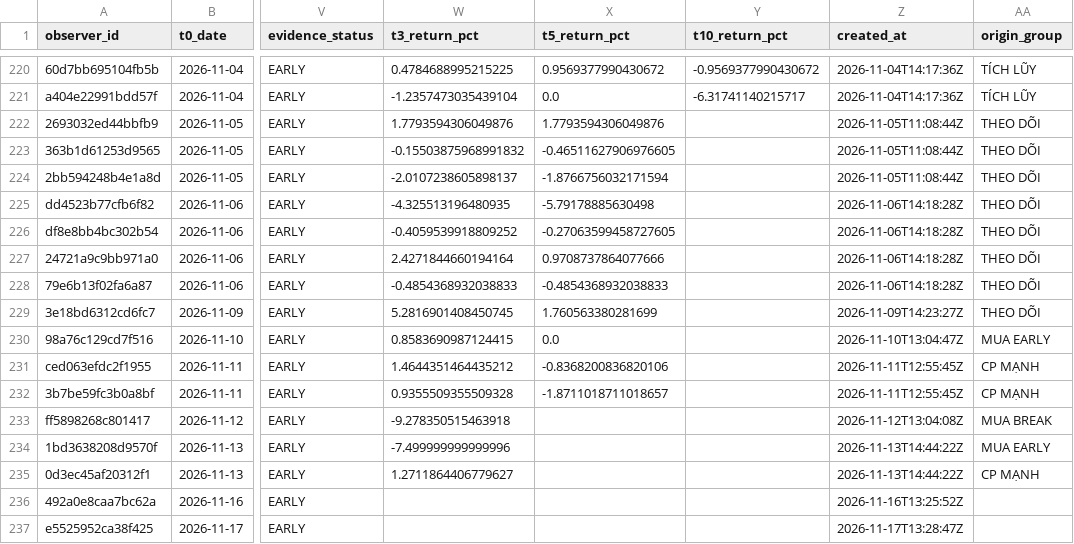
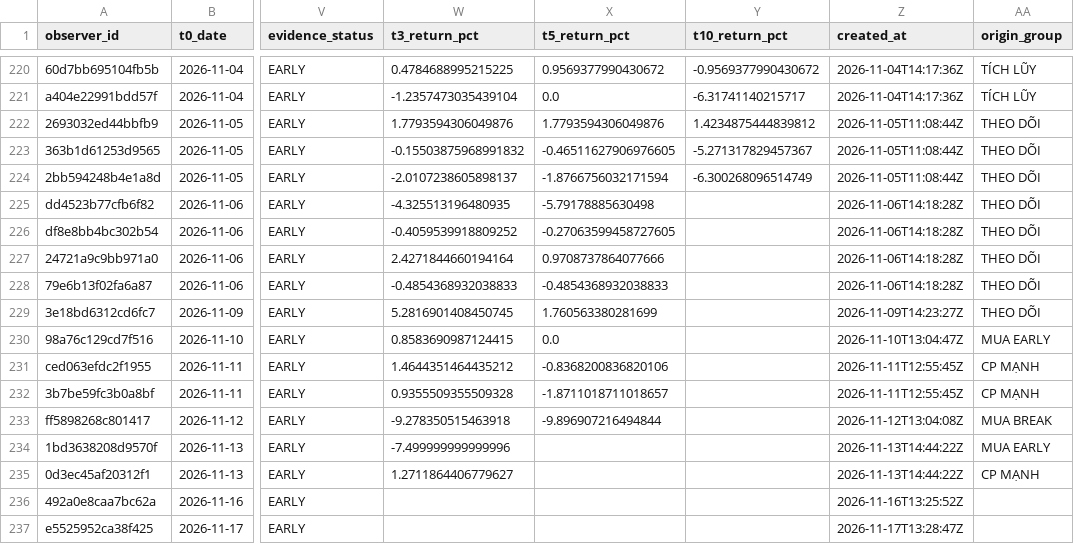
Before and after one commit to SONVODAI/scanner-ga-chien-clean, a CSV file: data/earning_learning/market_aware_sweetspot_observer_ledger.csv, drawn as a sheet; only a part is shown, gaps mark what is left out; the diff names each change by its address in the sheet, - before the commit and + after, or states it on an @@ line.

Commit message:
Mr.BOT mature market-aware sweetspot observer outcomes

```diff
--- a/data/earning_learning/market_aware_sweetspot_observer_ledger.csv
+++ b/data/earning_learning/market_aware_sweetspot_observer_ledger.csv
-Y222 (t10_return_pct): (empty)
+Y222 (t10_return_pct): 1.4234875444839812
-Y223 (t10_return_pct): (empty)
+Y223 (t10_return_pct): -5.271317829457367
-Y224 (t10_return_pct): (empty)
+Y224 (t10_return_pct): -6.300268096514749
-X233 (t5_return_pct): (empty)
+X233 (t5_return_pct): -9.896907216494844
```
